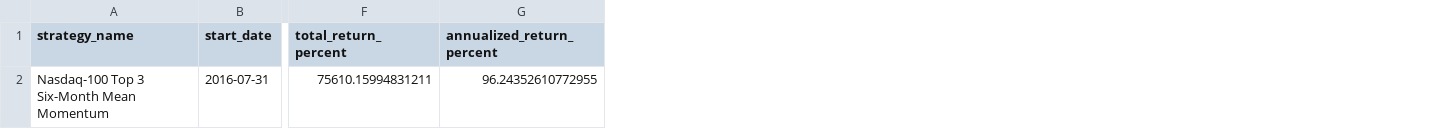
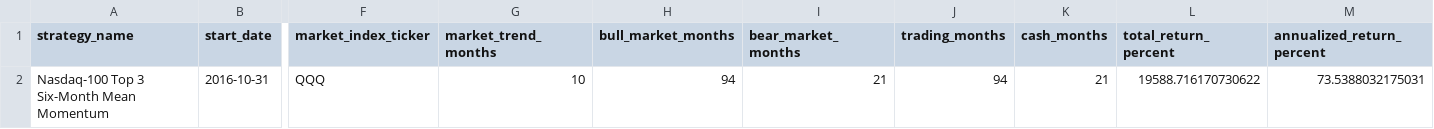
Before and after one commit to James1424/nasdaq100-ranking, a CSV file: nasdaq100_mean_momentum_backtest_summary.csv, drawn as a sheet; only a part is shown, gaps mark what is left out; addresses are those after the commit; the diff covers the shown part only; the diff names each change by its address in the sheet, - before the commit and + after, or states it on an @@ line.

```diff
--- a/nasdaq100_mean_momentum_backtest_summary.csv
+++ b/nasdaq100_mean_momentum_backtest_summary.csv
+column F (market_index_ticker), row 2: QQQ
+column G (market_trend_months), row 2: 10
+column H (bull_market_months), row 2: 94
+column I (bear_market_months), row 2: 21
+column J (trading_months), row 2: 94
+column K (cash_months), row 2: 21
-B2 (start_date): 2016-07-31
+B2 (start_date): 2016-10-31
-L2 (total_return_percent): 75610.15994831211
+L2 (total_return_percent): 19588.716170730622
-M2 (annualized_return_percent): 96.24352610772955
+M2 (annualized_return_percent): 73.5388032175031
```
Also changed, not shown: 5 edited cells elsewhere in this file, nasdaq100_mean_momentum_backtest_holdings.csv, nasdaq100_mean_momentum_backtest_returns.csv, 2 other files.
